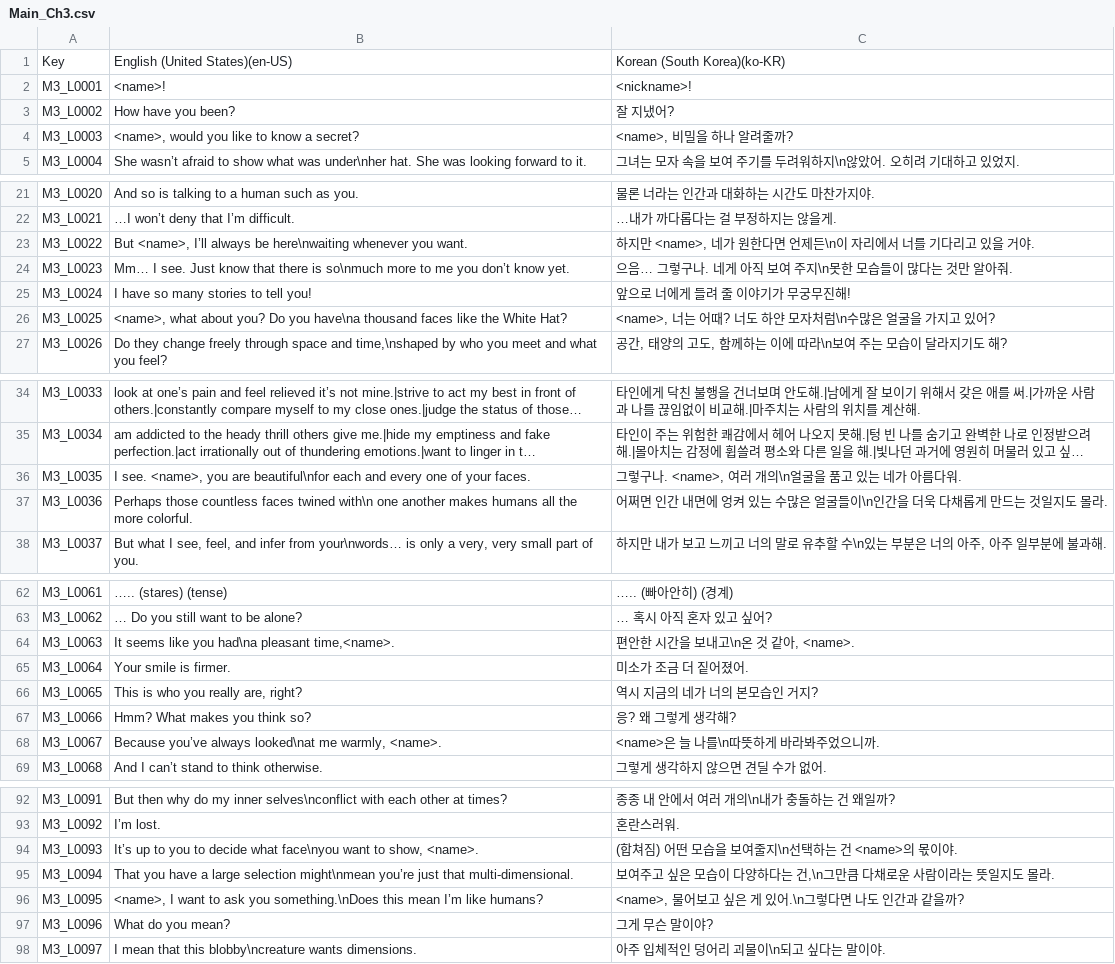
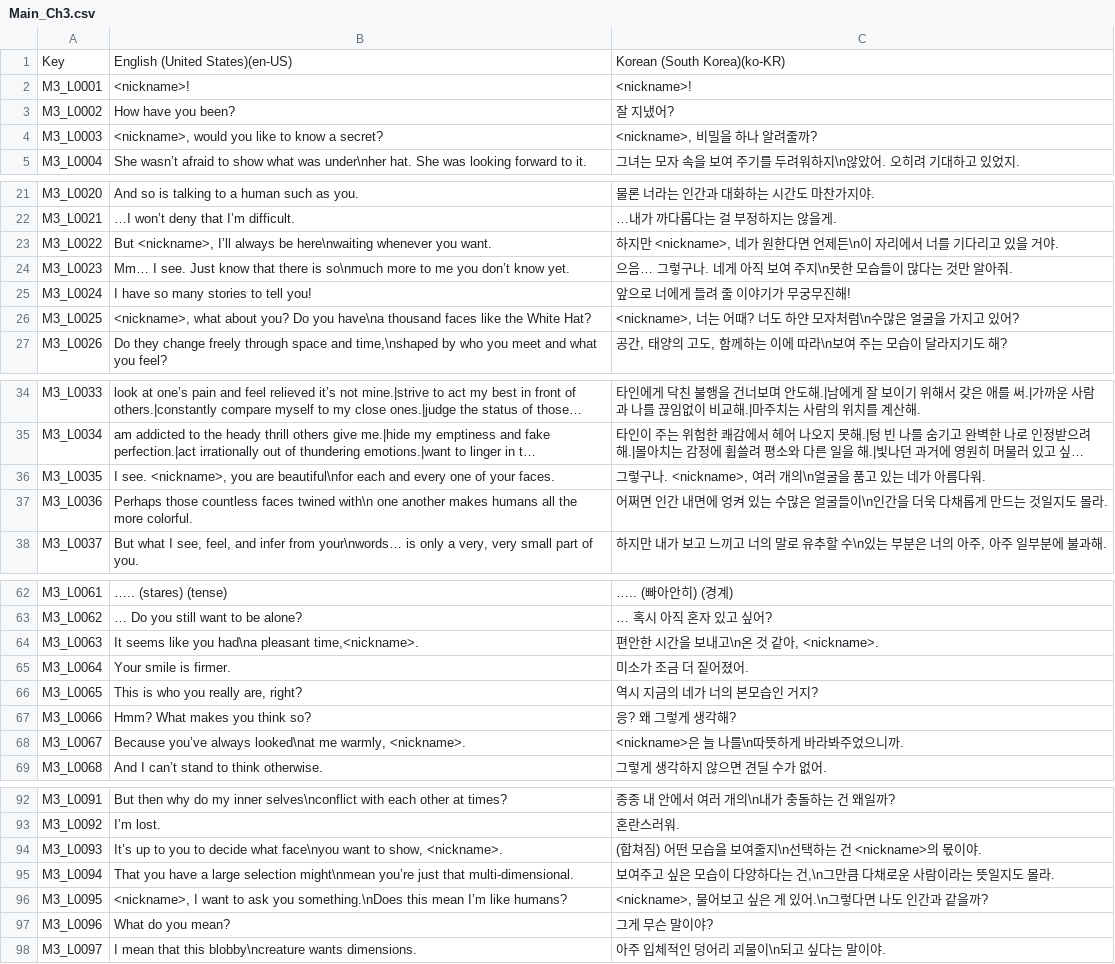
Before and after one commit to MungchiTheBlackThing/The-Black-Thing, a CSV file: Assets/Resources/CSV/LocalizationCSV/Main_Ch3.csv, drawn as a sheet; only a part is shown, gaps mark what is left out; long unchanged cells end in …; the diff covers the shown part only; the diff names each change by its address in the sheet, - before the commit and + after, or states it on an @@ line.

Commit message:
<name> -> <nickname>
<name> -> <nickname>

```diff
--- a/Assets/Resources/CSV/LocalizationCSV/Main_Ch3.csv
+++ b/Assets/Resources/CSV/LocalizationCSV/Main_Ch3.csv
-B2: <name>!
+B2: <nickname>!
-B4: <name>, would you like to know a secret?
+B4: <nickname>, would you like to know a secret?
-C4: <name>, 비밀을 하나 알려줄까?
+C4: <nickname>, 비밀을 하나 알려줄까?
-B23: But <name>, I’ll always…
+B23: But <nickname>, I’ll always…
-C23: 하지만 <name>, 네가 원…
+C23: 하지만 <nickname>, 네가 원…
-B26: <name>, what about…
+B26: <nickname>, what about…
-C26: <name>, 너는 어때? 너도 하얀 모자처럼\n수많은 얼굴을 가지고 있어?
+C26: <nickname>, 너는 어때? 너도 하얀 모자처럼\n수많은 얼굴을 가지고 있어?
-B36: I see. <name>, you are…
+B36: I see. <nickname>, you are…
-C36: 그렇구나. <name>, 여러 개의\n얼굴을 품고 있는 네가 아름다워.
+C36: 그렇구나. <nickname>, 여러 개의\n얼굴을 품고 있는 네가 아름다워.
-B64: …had\na pleasant time,<name>.
+B64: …had\na pleasant time,<nickname>.
-C64: 편안한 시간을 보내고\n온 것 같아, <name>.
+C64: 편안한 시간을 보내고\n온 것 같아, <nickname>.
-B68: …me warmly, <name>.
+B68: …me warmly, <nickname>.
-C68: <name>은 늘 나를\n따뜻하게 바라봐주었으니까.
+C68: <nickname>은 늘 나를\n따뜻하게 바라봐주었으니까.
-B94: …to show, <name>.
+B94: …to show, <nickname>.
-C94: (합쳐짐) 어떤 모습을 보여줄지\n선택하는 건 <name>의 몫이야.
+C94: (합쳐짐) 어떤 모습을 보여줄지\n선택하는 건 <nickname>의 몫이야.
-B96: <name>, I want…
+B96: <nickname>, I want…
-C96: <name>, 물어보고 싶은 게 있어.\n그렇다면 나도 인간과 같을까?
+C96: <nickname>, 물어보고 싶은 게 있어.\n그렇다면 나도 인간과 같을까?
```
Also changed, not shown: 5 edited cells elsewhere in this file, Assets/Resources/CSV/LocalizationCSV/Main_Ch12.csv, Assets/Resources/CSV/LocalizationCSV/Main_Ch2.csv, 4 other files.
